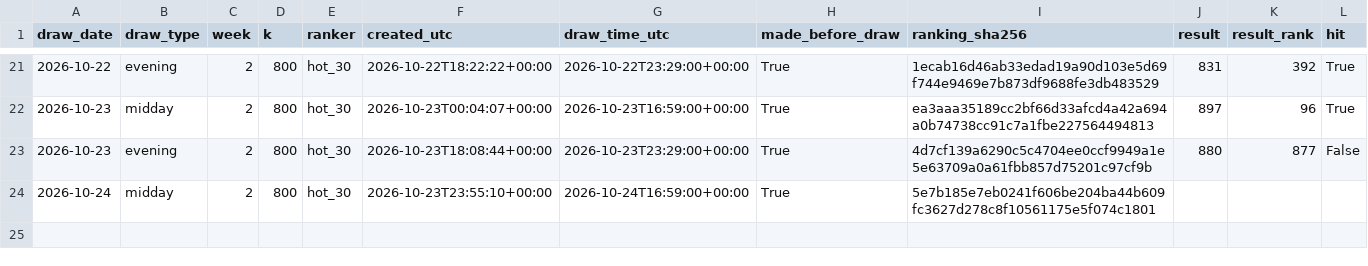
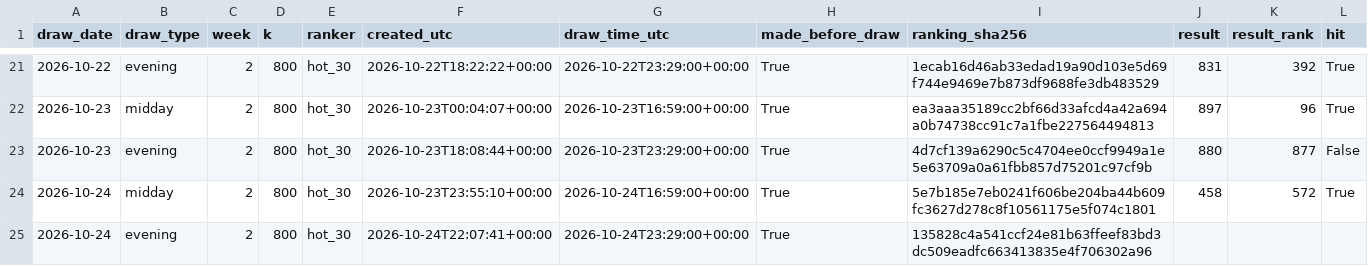
Before and after one commit to SRIIAKHILLESSH/streamlit_app, a CSV file: artifacts/automl3/live/predictions.csv, drawn as a sheet; only a part is shown, gaps mark what is left out; addresses are those after the commit; rows hold the shown columns only; the diff names each change by its address in the sheet, - before the commit and + after, or states it on an @@ line.

```diff
--- a/artifacts/automl3/live/predictions.csv
+++ b/artifacts/automl3/live/predictions.csv
+row 24: 2026-10-24 | midday | 2 | 800 | hot_30 | 2026-10-23T23:55:10+00:00 | 2026-10-24T16:59:00+00:00 | True | 5e7b185e7eb0241f606be204ba44b609fc3627d278c8f10561175e5f074c1801 | 458 | 572 | True
-B25 (draw_type): midday
+B25 (draw_type): evening
-F25 (created_utc): 2026-10-23T23:55:10+00:00
+F25 (created_utc): 2026-10-24T22:07:41+00:00
-G25 (draw_time_utc): 2026-10-24T16:59:00+00:00
+G25 (draw_time_utc): 2026-10-24T23:29:00+00:00
-I25 (ranking_sha256): 5e7b185e7eb0241f606be204ba44b609fc3627d278c8f10561175e5f074c1801
+I25 (ranking_sha256): 135828c4a541ccf24e81b63ffeef83bd3dc509eadfc663413835e4f706302a96
```
Also changed, not shown: artifacts/automl1/live/predictions.csv, artifacts/automl2/live/predictions.csv, 8 other files.
